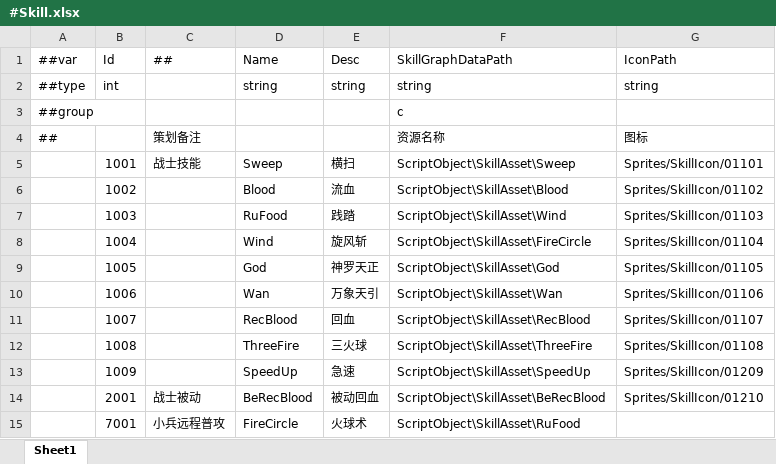
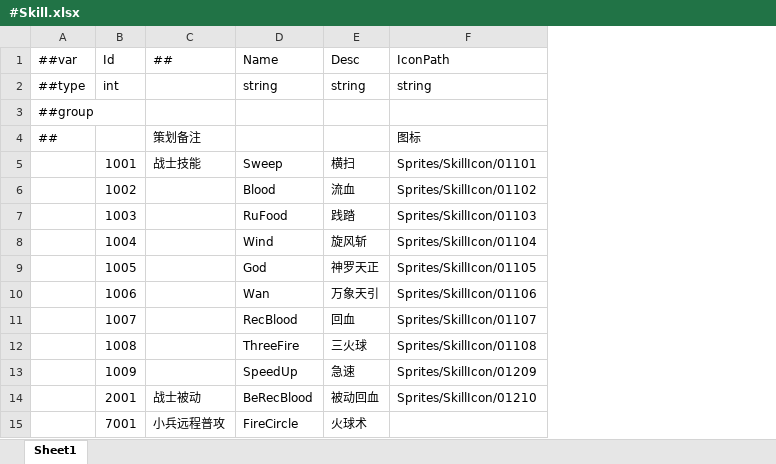
Before and after one commit to a38782615/XHFrameworkSkill, an Excel workbook: Luban/MiniTemplate/Datas/#Skill.xlsx, sheet Sheet1, drawn as a sheet; values as stored, in another font and other column widths than the file's, no borders; the diff names each change by its address in the sheet, - before the commit and + after, or states it on an @@ line.

```diff
--- a/Luban/MiniTemplate/Datas/#Skill.xlsx (sheet Sheet1)
+++ b/Luban/MiniTemplate/Datas/#Skill.xlsx (sheet Sheet1)
-column F (SkillGraphDataPath), rows 2-15: string | c | 资源名称 | ScriptObject\SkillAsset\Sweep | ScriptObject\SkillAsset\Blood | ScriptObject\SkillAsset\Wind | ScriptObject\SkillAsset\FireCircle | ScriptObject\SkillAsset\God | ScriptObject\SkillAsset\Wan | ScriptObject\SkillAsset\RecBlood | ScriptObject\SkillAsset\ThreeFire | ScriptObject\SkillAsset\SpeedUp | ScriptObject\SkillAsset\BeRecBlood | ScriptObject\SkillAsset\RuFood
```
Also changed, not shown: Luban/MiniTemplate/Datas/#SkillGraph.xlsx, 21 other files.
